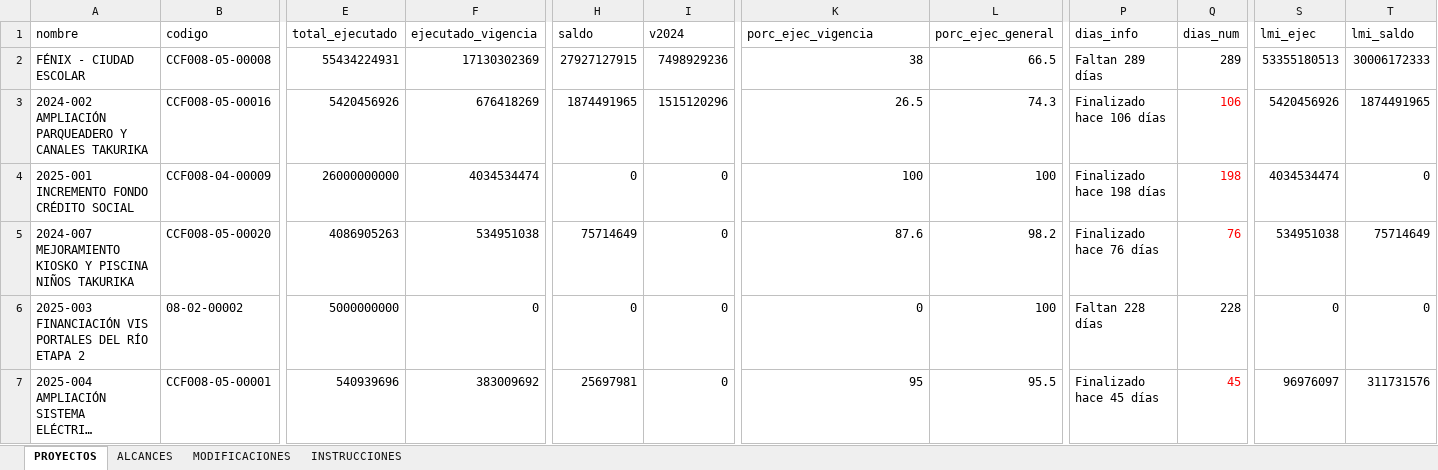
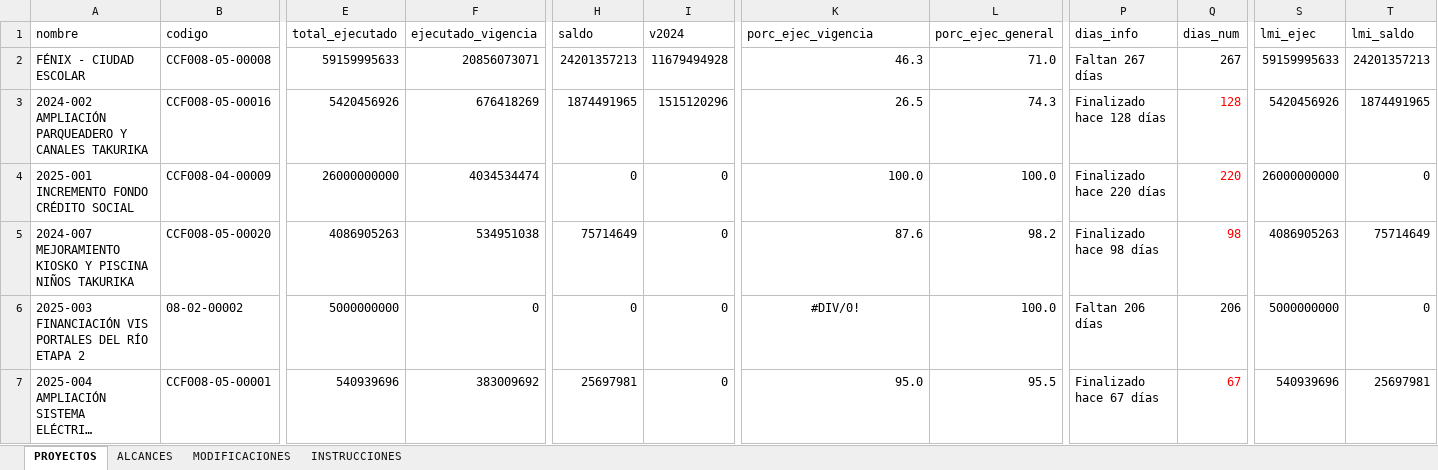
Before and after one commit to PCesarF/Proyectos_SFF, an Excel workbook: Plantilla_SSF_Proyectos_2026.xlsx, sheet PROYECTOS, drawn as a sheet; only a part is shown, gaps mark what is left out; long unchanged cells end in …; values as stored, in another font and other column widths than the file's, no borders; the diff covers the shown part only; the diff names each change by its address in the sheet, - before the commit and + after, or states it on an @@ line.

Commit message:
Add files via upload

```diff
--- a/Plantilla_SSF_Proyectos_2026.xlsx (sheet PROYECTOS)
+++ b/Plantilla_SSF_Proyectos_2026.xlsx (sheet PROYECTOS)
-E2 (total_ejecutado): 55434224931
+E2 (total_ejecutado): 59159995633
-F2 (ejecutado_vigencia): 17130302369
+F2 (ejecutado_vigencia): 20856073071
-H2 (saldo): 27927127915
+H2 (saldo): 24201357213
-I2 (v2024): 7498929236
+I2 (v2024): 11679494928
-K2 (porc_ejec_vigencia): 38
+K2 (porc_ejec_vigencia): 46.3
-L2 (porc_ejec_general): 66.5
+L2 (porc_ejec_general): 71.0
-P2 (dias_info): Faltan 289 días
+P2 (dias_info): Faltan 267 días
-Q2 (dias_num): 289
+Q2 (dias_num): 267
-S2 (lmi_ejec): 53355180513
+S2 (lmi_ejec): 59159995633
-T2 (lmi_saldo): 30006172333
+T2 (lmi_saldo): 24201357213
-P3 (dias_info): Finalizado hace 106 días
+P3 (dias_info): Finalizado hace 128 días
-Q3 (dias_num): 106
+Q3 (dias_num): 128
-K4 (porc_ejec_vigencia): 100
+K4 (porc_ejec_vigencia): 100.0
-L4 (porc_ejec_general): 100
+L4 (porc_ejec_general): 100.0
-P4 (dias_info): Finalizado hace 198 días
+P4 (dias_info): Finalizado hace 220 días
-Q4 (dias_num): 198
+Q4 (dias_num): 220
-S4 (lmi_ejec): 4034534474
+S4 (lmi_ejec): 26000000000
-P5 (dias_info): Finalizado hace 76 días
+P5 (dias_info): Finalizado hace 98 días
-Q5 (dias_num): 76
+Q5 (dias_num): 98
-S5 (lmi_ejec): 534951038
+S5 (lmi_ejec): 4086905263
-K6 (porc_ejec_vigencia): 0
+K6 (porc_ejec_vigencia): #DIV/0!
-K6 alignment: right
+K6 alignment: center
-L6 (porc_ejec_general): 100
+L6 (porc_ejec_general): 100.0
-P6 (dias_info): Faltan 228 días
+P6 (dias_info): Faltan 206 días
-Q6 (dias_num): 228
+Q6 (dias_num): 206
-S6 (lmi_ejec): 0
+S6 (lmi_ejec): 5000000000
-K7 (porc_ejec_vigencia): 95
+K7 (porc_ejec_vigencia): 95.0
-P7 (dias_info): Finalizado hace 45 días
+P7 (dias_info): Finalizado hace 67 días
-Q7 (dias_num): 45
+Q7 (dias_num): 67
-S7 (lmi_ejec): 96976097
+S7 (lmi_ejec): 540939696
-T7 (lmi_saldo): 311731576
+T7 (lmi_saldo): 25697981
```
Also changed, not shown: 73 edited cells and cell formats elsewhere in this sheet, formulas that keep their value.
